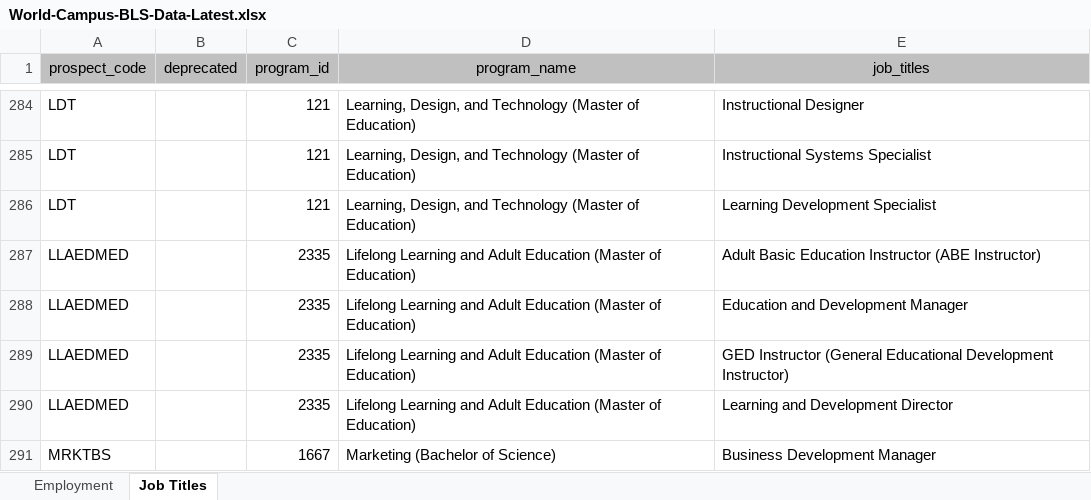
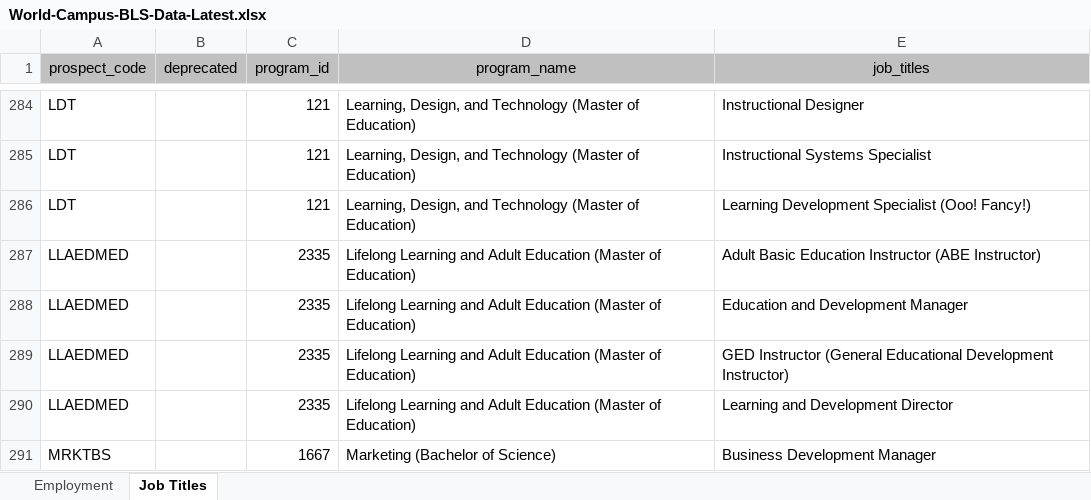
Before and after one commit to psu-online-education/bls-data-conversion, an Excel workbook: docs/bls-data/World-Campus-BLS-Data-Latest.xlsx, sheet Job Titles, drawn as a sheet; only a part is shown, gaps mark what is left out; values as stored, in another font and other column widths than the file's, no borders; the diff names each change by its address in the sheet, - before the commit and + after, or states it on an @@ line.

Commit message:
Adjust spreadsheet

```diff
--- a/docs/bls-data/World-Campus-BLS-Data-Latest.xlsx (sheet Job Titles)
+++ b/docs/bls-data/World-Campus-BLS-Data-Latest.xlsx (sheet Job Titles)
-E286 (job_titles): Learning Development Specialist
+E286 (job_titles): Learning Development Specialist (Ooo! Fancy!)
```
